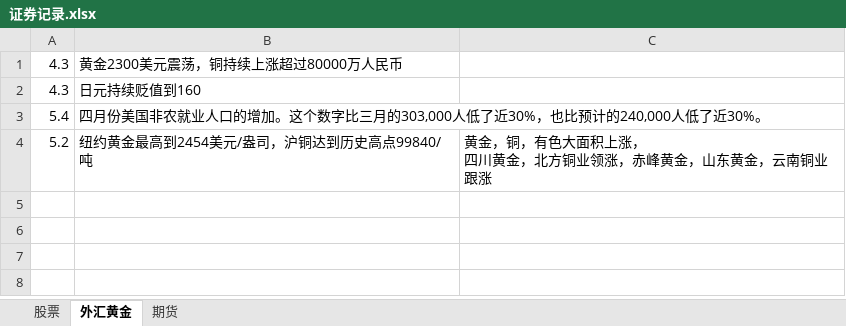
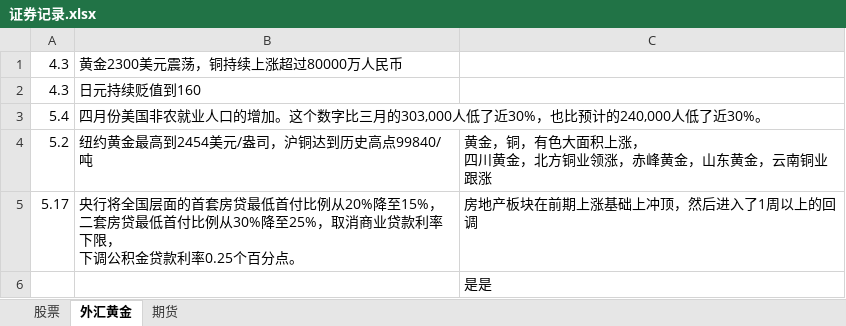
Before and after one commit to namelcx/military_org_new, an Excel workbook: 证券记录.xlsx, sheet 外汇黄金, drawn as a sheet; values as stored, in another font and other column widths than the file's, no borders; ↵ is a line break in a cell; the diff names each change by its address in the sheet, - before the commit and + after, or states it on an @@ line.

Commit message:
change证券

```diff
--- a/证券记录.xlsx (sheet 外汇黄金)
+++ b/证券记录.xlsx (sheet 外汇黄金)
+row 5: 5.17 | 央行将全国层面的首套房贷最低首付比例从20%降至15%， ↵ 二套房贷最低首付比例从30%降至25%，取消商业贷款利率下限， ↵ 下调公积金贷款利率0.25个百分点。 | 房地产板块在前期上涨基础上冲顶，然后进入了1周以上的回调
+row 6:  |  | 是是
```
